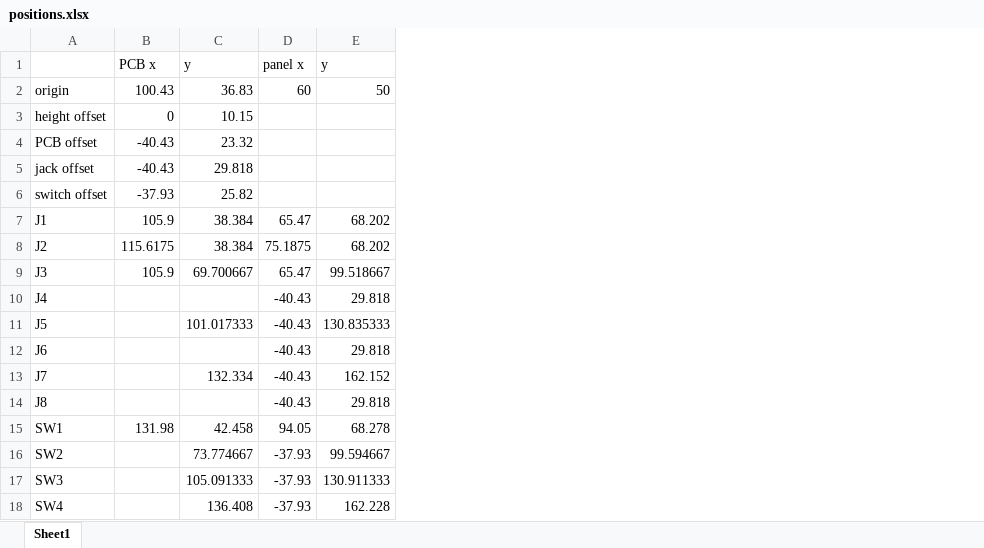
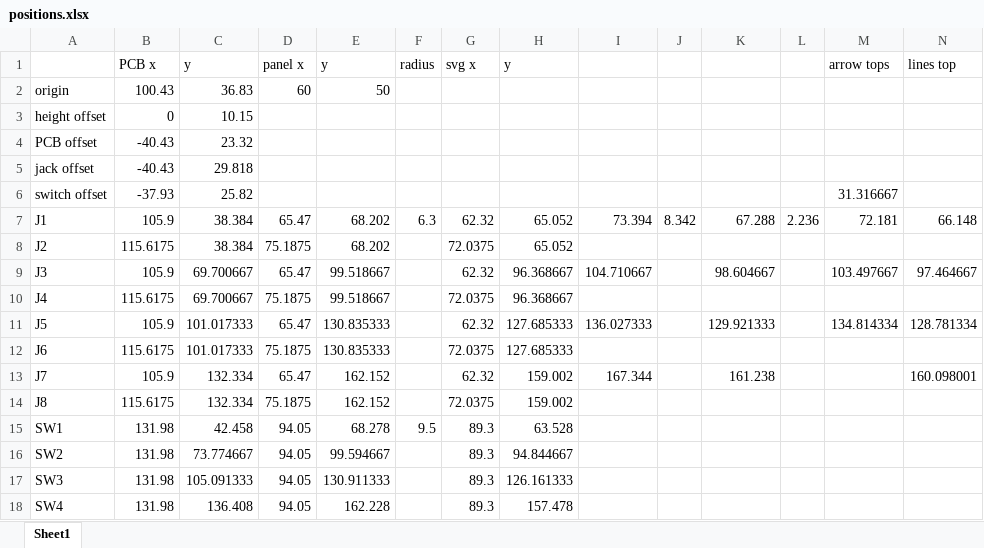
Before and after one commit to Len42/Synth, an Excel workbook: modules/Switches/panel/positions.xlsx, sheet Sheet1, drawn as a sheet; values as stored, in another font and other column widths than the file's, no borders; the diff names each change by its address in the sheet, - before the commit and + after, or states it on an @@ line.

Commit message:
Switches - panel graphics

```diff
--- a/modules/Switches/panel/positions.xlsx (sheet Sheet1)
+++ b/modules/Switches/panel/positions.xlsx (sheet Sheet1)
+column F, rows 1-15: radius |  |  |  |  |  | 6.3 |  |  |  |  |  |  |  | 9.5
+column G, rows 1-18: svg x |  |  |  |  |  | 62.32 | 72.0375 | 62.32 | 72.0375 | 62.32 | 72.0375 | 62.32 | 72.0375 | 89.3 | 89.3 | 89.3 | 89.3
+column H, rows 1-18: y |  |  |  |  |  | 65.052 | 65.052 | 96.368667 | 96.368667 | 127.685333 | 127.685333 | 159.002 | 159.002 | 63.528 | 94.844667 | 126.161333 | 157.478
+column I, rows 7-13: 73.394 |  | 104.710667 |  | 136.027333 |  | 167.344
+column J, row 7: 8.342
+column K, rows 7-13: 67.288 |  | 98.604667 |  | 129.921333 |  | 161.238
+column L, row 7: 2.236
+column M, rows 1-11: arrow tops |  |  |  |  | 31.316667 | 72.181 |  | 103.497667 |  | 134.814334
+column N, rows 1-13: lines top |  |  |  |  |  | 66.148 |  | 97.464667 |  | 128.781334 |  | 160.098001
-B10: (empty)
+B10: 115.6175
-C10: (empty)
+C10: 69.700667
-D10: -40.43
+D10: 75.1875
-E10: 29.818
+E10: 99.518667
-B11: (empty)
+B11: 105.9
-D11: -40.43
+D11: 65.47
-B12: (empty)
+B12: 115.6175
-C12: (empty)
+C12: 101.017333
-D12: -40.43
+D12: 75.1875
-E12: 29.818
+E12: 130.835333
-B13: (empty)
+B13: 105.9
-D13: -40.43
+D13: 65.47
-B14: (empty)
+B14: 115.6175
-C14: (empty)
+C14: 132.334
-D14: -40.43
+D14: 75.1875
-E14: 29.818
+E14: 162.152
-B16:B18: (empty)
+B16:B18: 131.98
-D16:D18: -37.93
+D16:D18: 94.05
```
Also changed, not shown: 1 other file.
